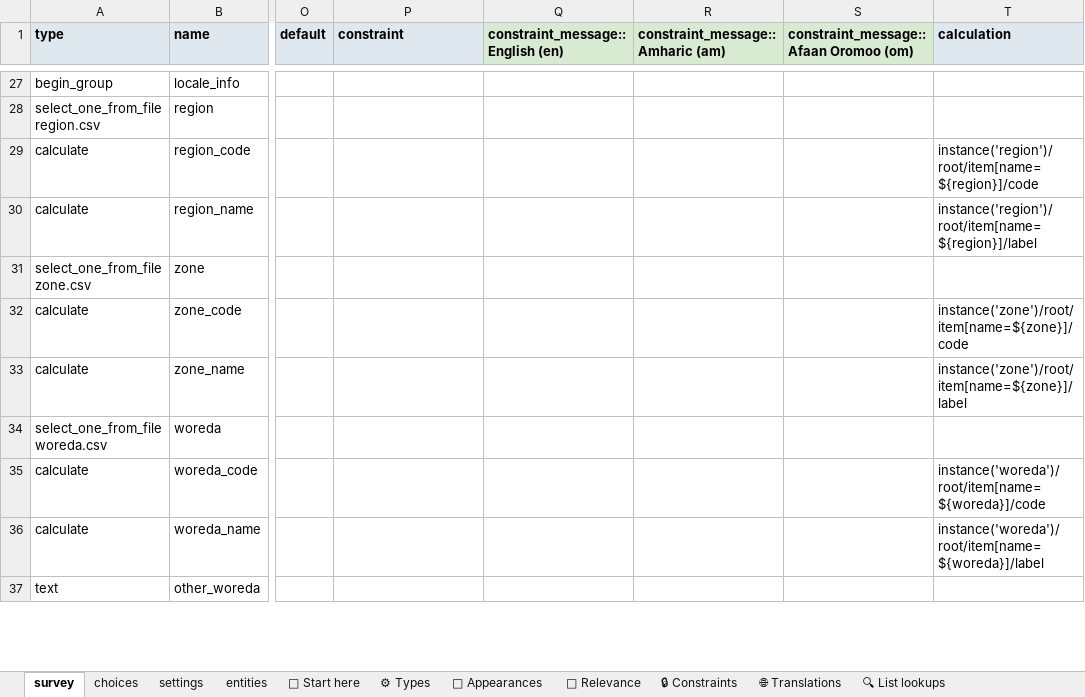
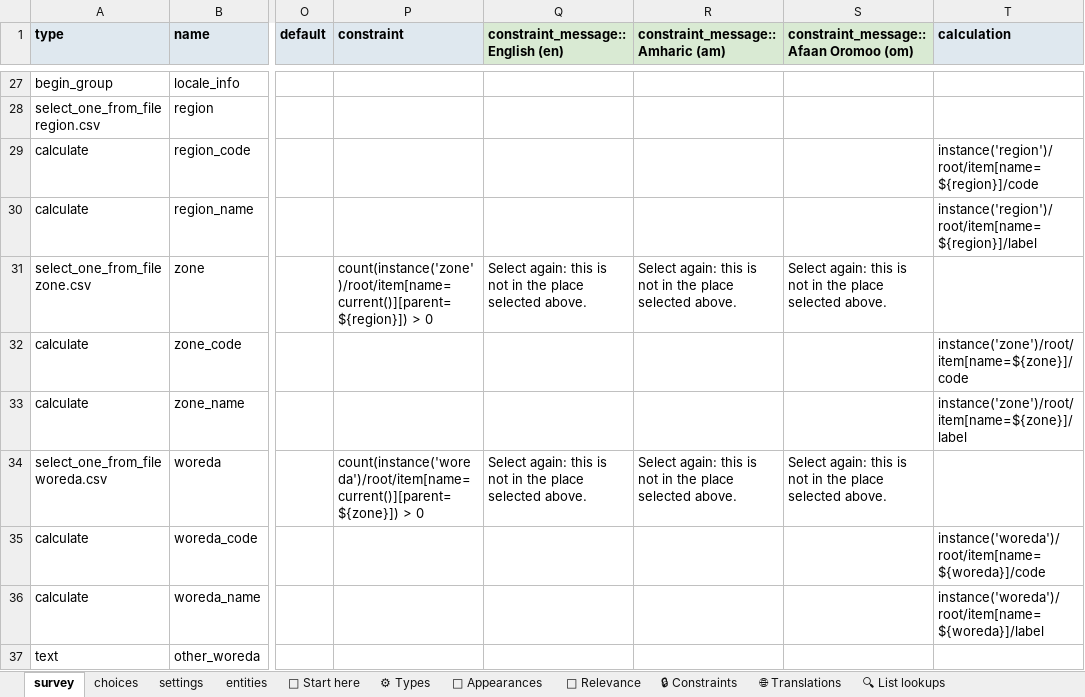
Before and after one commit to Centre-for-Open-Societal-Systems/farmer-registry, an Excel workbook: odk/ATI_Farmers_Profile_ODK_Form_v4.xlsx, sheet survey, drawn as a sheet; only a part is shown, gaps mark what is left out; values as stored, in another font and other column widths than the file's, no borders; conditional formats and table styles not drawn; the diff covers the shown part only; the diff names each change by its address in the sheet, - before the commit and + after, or states it on an @@ line.

Commit message:
Enforce the registry's rules on ODK farmer submissions
ODK Central does not run a form's rules on a submission posted through
its API, and the v4 form itself let answers through that the registry
refuses (Tigrinya names in Latin letters, landline or repeated phones,
a zone left over from another region). Such an ingest failed after five
retries with the reason only in incoming_classified_data, and no draft
for staff.

Registry: an answer a rule refuses while the ingestion worker saves a
section is held back instead of failing the ingest; at finalize the form
is left as a draft whose remarks list the refused answers first, then
the missing fields. The Fayda ID and household checks do the same for
the worker. People saving or submitting are refused as before.

Form (2026.10.31.2): build_mds_form.py gives the questions the
registry's rules, so a rebuild keeps them: Ge'ez script for Tigrinya
own-language names, letters only up to 100 characters, single spaces in
English and Amharic names, mobile numbers 2519/2517 and no repeats, zone,
woreda and kebele must belong to the place selected above, kebele
required only where the woreda has kebeles, uppercase reference id,
unique land id. Scripts are code-point ranges, which Enketo supports.

```diff
--- a/odk/ATI_Farmers_Profile_ODK_Form_v4.xlsx (sheet survey)
+++ b/odk/ATI_Farmers_Profile_ODK_Form_v4.xlsx (sheet survey)
-P31 (constraint): (empty)
+P31 (constraint): count(instance('zone')/root/item[name=current()][parent=${region}]) > 0
-Q31 (constraint_message::English (en)): (empty)
+Q31 (constraint_message::English (en)): Select again: this is not in the place selected above.
-R31 (constraint_message::Amharic (am)): (empty)
+R31 (constraint_message::Amharic (am)): Select again: this is not in the place selected above.
-S31: (empty)
+S31: Select again: this is not in the place selected above.
-P34 (constraint): (empty)
+P34 (constraint): count(instance('woreda')/root/item[name=current()][parent=${zone}]) > 0
-Q34 (constraint_message::English (en)): (empty)
+Q34 (constraint_message::English (en)): Select again: this is not in the place selected above.
-R34 (constraint_message::Amharic (am)): (empty)
+R34 (constraint_message::Amharic (am)): Select again: this is not in the place selected above.
-S34: (empty)
+S34: Select again: this is not in the place selected above.
```
Also changed, not shown: 73 edited cells elsewhere in this sheet, sheet settings, 8 other files.
